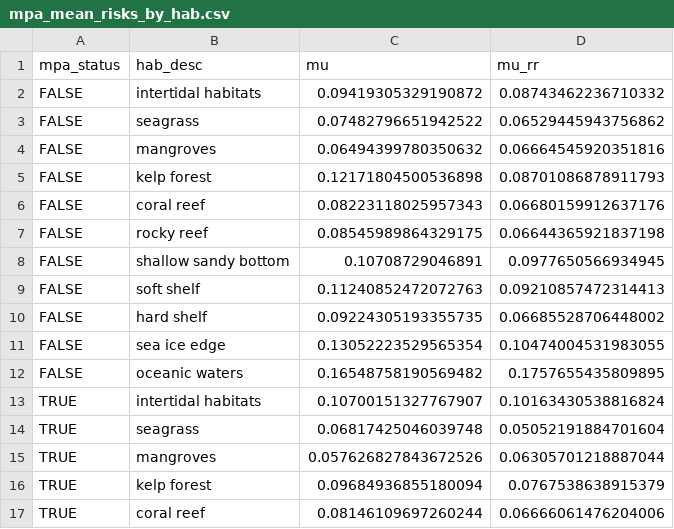
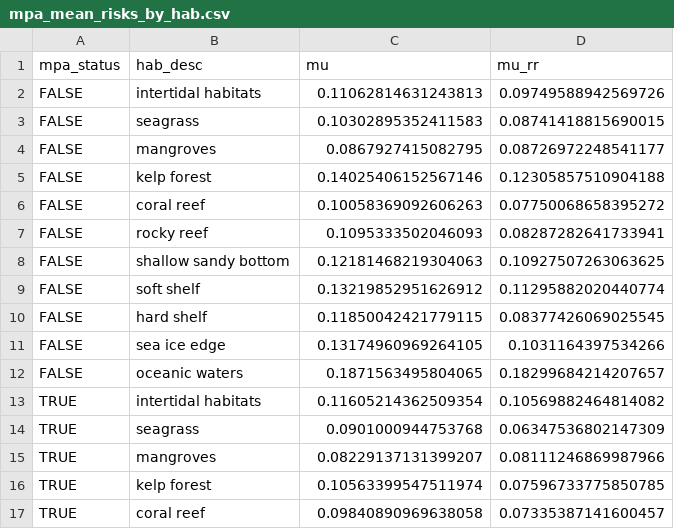
Before and after one commit to oharac/spp_risk_dists, a CSV file: setup/int/mpa_mean_risks_by_hab.csv, drawn as a sheet; only a part is shown; the diff covers the shown part only.

```diff
--- a/setup/int/mpa_mean_risks_by_hab.csv
+++ b/setup/int/mpa_mean_risks_by_hab.csv
@@ -1,17 +1,17 @@
 mpa_status,hab_desc,mu,mu_rr
-FALSE,intertidal habitats,0.09419305329190872,0.08743462236710332
-FALSE,seagrass,0.07482796651942522,0.06529445943756862
-FALSE,mangroves,0.06494399780350632,0.06664545920351816
-FALSE,kelp forest,0.12171804500536898,0.08701086878911793
-FALSE,coral reef,0.08223118025957343,0.06680159912637176
-FALSE,rocky reef,0.08545989864329175,0.06644365921837198
-FALSE,shallow sandy bottom,0.10708729046891,0.0977650566934945
-FALSE,soft shelf,0.11240852472072763,0.09210857472314413
-FALSE,hard shelf,0.09224305193355735,0.06685528706448002
-FALSE,sea ice edge,0.13052223529565354,0.10474004531983055
-FALSE,oceanic waters,0.16548758190569482,0.1757655435809895
-TRUE,intertidal habitats,0.10700151327767907,0.10163430538816824
-TRUE,seagrass,0.06817425046039748,0.05052191884701604
-TRUE,mangroves,0.057626827843672526,0.06305701218887044
-TRUE,kelp forest,0.09684936855180094,0.0767538638915379
-TRUE,coral reef,0.08146109697260244,0.06666061476204006
+FALSE,intertidal habitats,0.11062814631243813,0.09749588942569726
+FALSE,seagrass,0.10302895352411583,0.08741418815690015
+FALSE,mangroves,0.0867927415082795,0.08726972248541177
+FALSE,kelp forest,0.14025406152567146,0.12305857510904188
+FALSE,coral reef,0.10058369092606263,0.07750068658395272
+FALSE,rocky reef,0.1095333502046093,0.08287282641733941
+FALSE,shallow sandy bottom,0.12181468219304063,0.10927507263063625
+FALSE,soft shelf,0.13219852951626912,0.11295882020440774
+FALSE,hard shelf,0.11850042421779115,0.08377426069025545
+FALSE,sea ice edge,0.13174960969264105,0.1031164397534266
+FALSE,oceanic waters,0.1871563495804065,0.18299684214207657
+TRUE,intertidal habitats,0.11605214362509354,0.10569882464814082
+TRUE,seagrass,0.0901000944753768,0.06347536802147309
+TRUE,mangroves,0.08229137131399207,0.08111246869987966
+TRUE,kelp forest,0.10563399547511974,0.07596733775850785
+TRUE,coral reef,0.09840890969638058,0.07335387141600457
```
Also changed, not shown: 12 edited cells elsewhere in this file, setup/int/mpa_mean_risks.csv, 18 other files.
